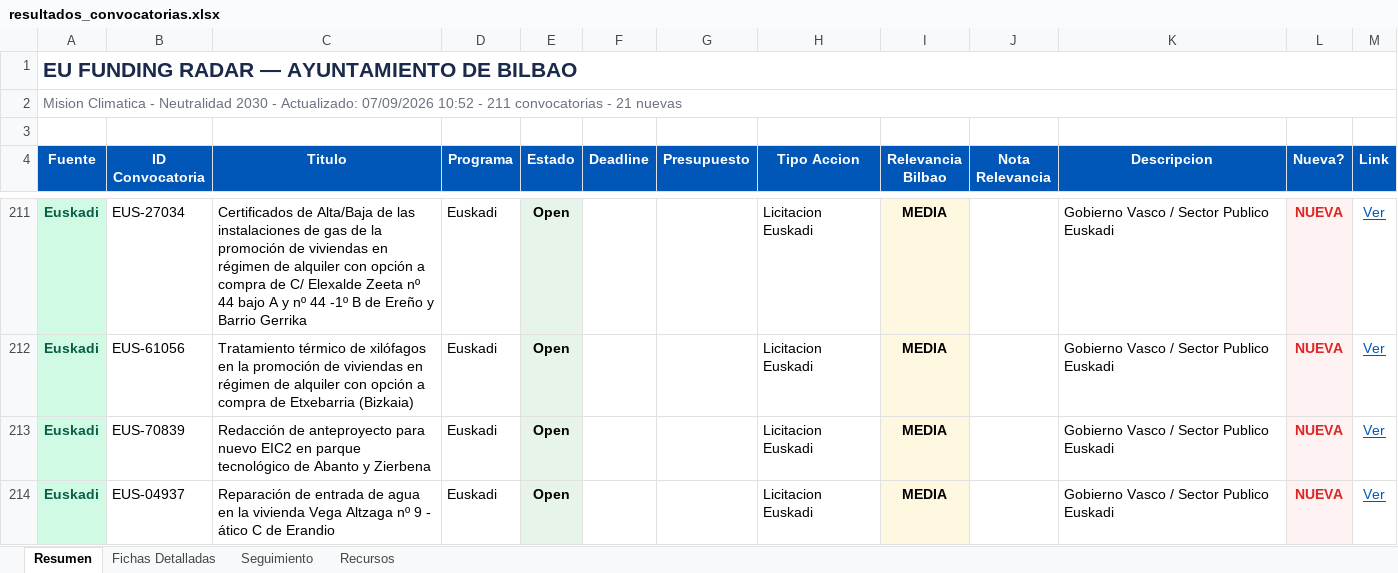
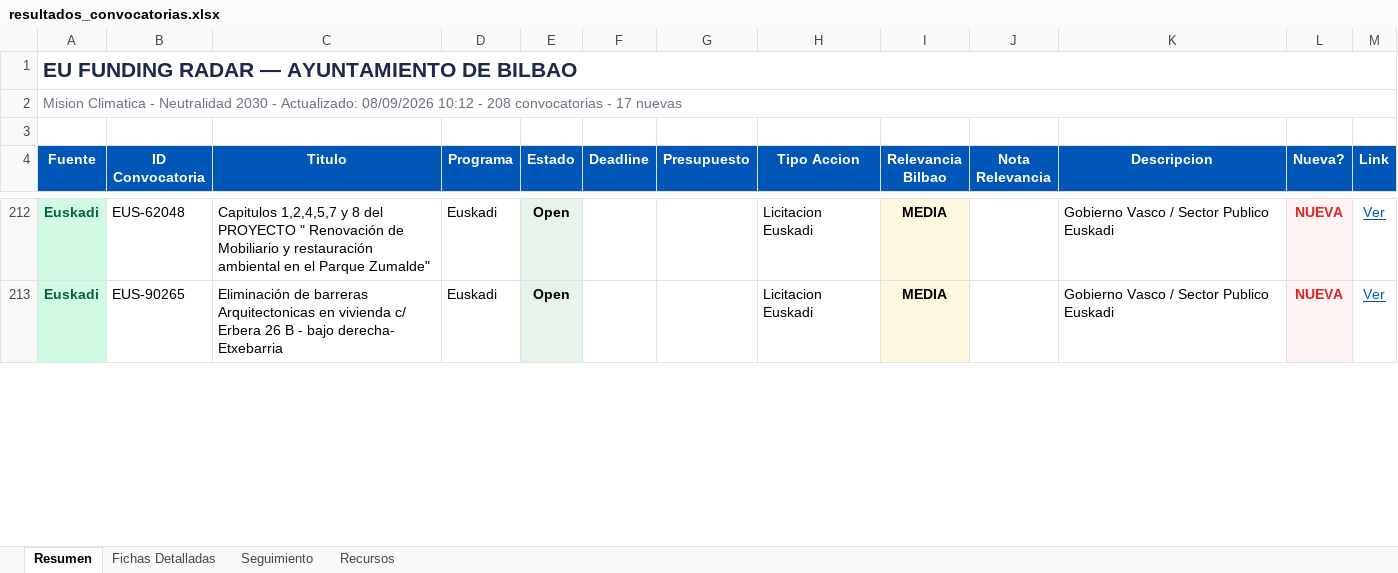
Before and after one commit to haguirre-lab/eu-funding-radar, an Excel workbook: docs/resultados_convocatorias.xlsx, sheet Resumen, drawn as a sheet; only a part is shown, gaps mark what is left out; values as stored, in another font and other column widths than the file's, no borders; removed rows and columns are numbered as before the commit, all else as after; the diff covers the shown part only; the diff names each change by its address in the sheet, - before the commit and + after, or states it on an @@ line.

```diff
--- a/docs/resultados_convocatorias.xlsx (sheet Resumen)
+++ b/docs/resultados_convocatorias.xlsx (sheet Resumen)
-A2 (Fuente): …- Actualizado: 07/09/2026 10:52 - 211 convocatorias - 21 nuevas
+A2 (Fuente): …- Actualizado: 08/09/2026 10:12 - 208 convocatorias - 17 nuevas
-B212 (ID Convocatoria): EUS-27034
+B212 (ID Convocatoria): EUS-62048
-C212 (Titulo): Certificados de Alta/Baja de las instalaciones de gas de la promoción de viviendas en régimen de alquiler con opción a compra de C/ Elexalde Zeeta nº 44 bajo A y nº 44 -1º B de Ereño y Barrio Gerrika
+C212 (Titulo): Capitulos 1,2,4,5,7 y 8 del PROYECTO " Renovación de Mobiliario y restauración ambiental en el Parque Zumalde"
-B213 (ID Convocatoria): EUS-61056
+B213 (ID Convocatoria): EUS-90265
-C213 (Titulo): Tratamiento térmico de xilófagos en la promoción de viviendas en régimen de alquiler con opción a compra de Etxebarria (Bizkaia)
+C213 (Titulo): Eliminación de barreras Arquitectonicas en vivienda c/ Erbera 26 B - bajo derecha- Etxebarria
-row 213: Euskadi | EUS-70839 | Redacción de anteproyecto para nuevo EIC2 en parque tecnológico de Abanto y Zierbena | Euskadi | Open |  |  | Licitacion Euskadi | MEDIA |  | Gobierno Vasco / Sector Publico Euskadi | NUEVA | Ver
-row 214: Euskadi | EUS-04937 | Reparación de entrada de agua en la vivienda Vega Altzaga nº 9 - ático C de Erandio | Euskadi | Open |  |  | Licitacion Euskadi | MEDIA |  | Gobierno Vasco / Sector Publico Euskadi | NUEVA | Ver
```
Also changed, not shown: 3 added rows, 3 removed rows, 1 moved row, 30 edited cells and cell formats elsewhere in this sheet, sheet Fichas Detalladas, sheet Seguimiento, 3 other files.
